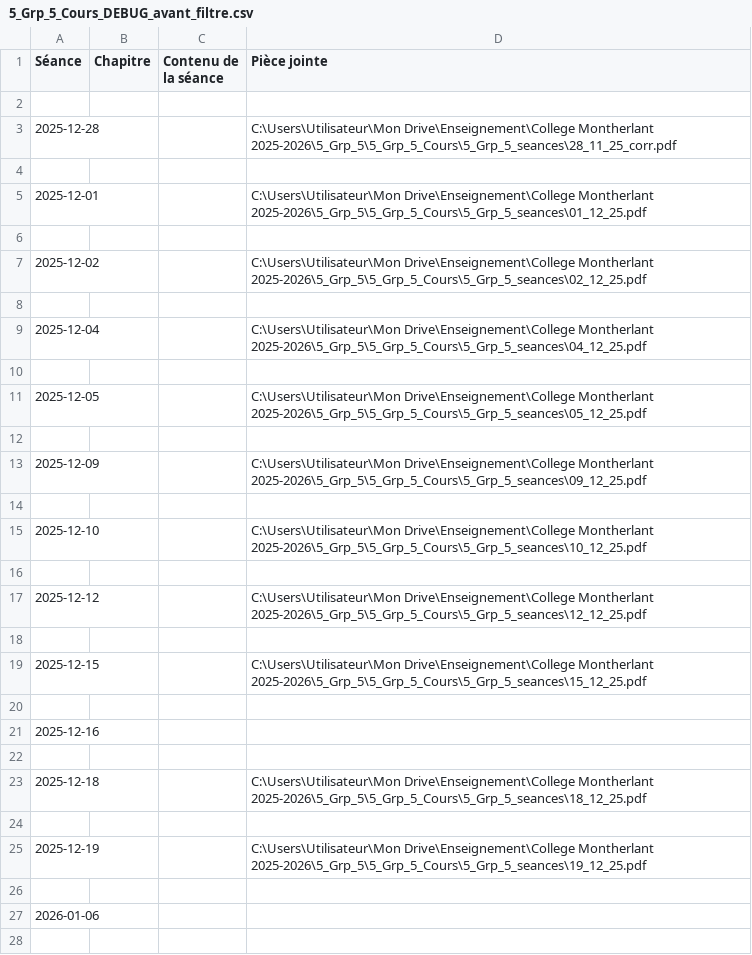
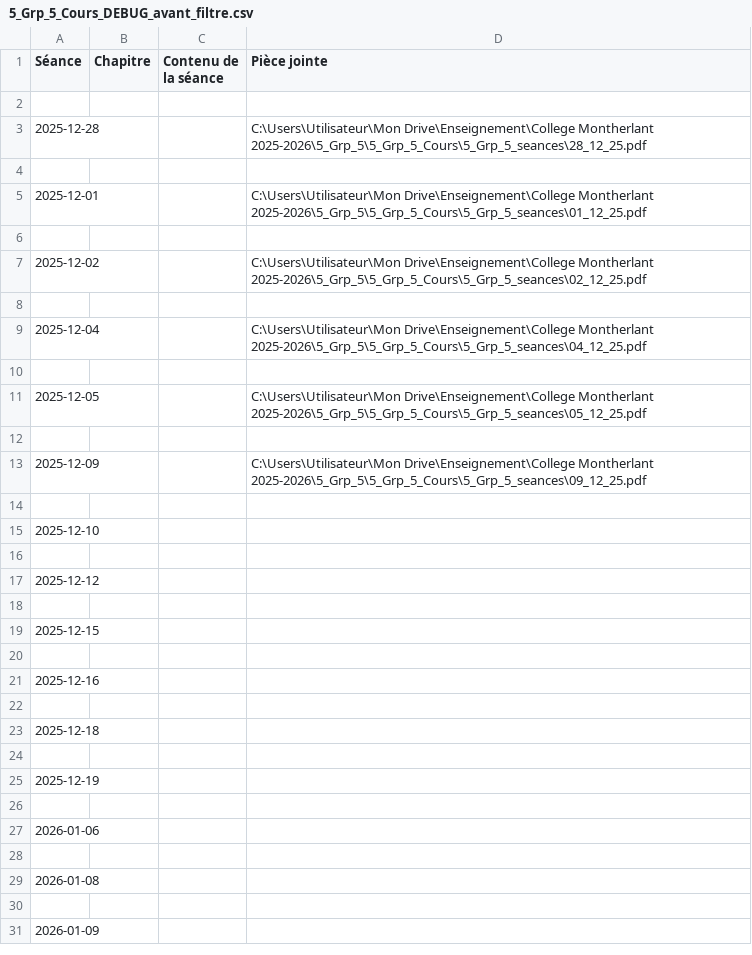
Before and after one commit to EnseignementMath/cours-de-maths, a CSV file: docs/progressions/College Montherlant 2025-2026/5_Grp_5_Cours_DEBUG_avant_filtre.csv, drawn as a sheet; only a part is shown; the shorter side is filled out with more unchanged rows.

Commit message:
auto: maj progressions + index + pièces jointes (2025-11-30 13:31:51)

```diff
--- a/docs/progressions/College Montherlant 2025-2026/5_Grp_5_Cours_DEBUG_avant_filtre.csv
+++ b/docs/progressions/College Montherlant 2025-2026/5_Grp_5_Cours_DEBUG_avant_filtre.csv
@@ -2,3 +2,3 @@ Séance,Chapitre,Contenu de la séance,Pièce jointe
 
-2025-12-28,,,C:\Users\Utilisateur\Mon Drive\Enseignement\College Montherlant 2025-2026\5_Grp_5\5_Grp_5_Cours\5_Grp_5_seances\28_11_25_corr.pdf
+2025-12-28,,,C:\Users\Utilisateur\Mon Drive\Enseignement\College Montherlant 2025-2026\5_Grp_5\5_Grp_5_Cours\5_Grp_5_seances\28_12_25.pdf
 
@@ -14,7 +14,7 @@ Séance,Chapitre,Contenu de la séance,Pièce jointe
 
-2025-12-10,,,C:\Users\Utilisateur\Mon Drive\Enseignement\College Montherlant 2025-2026\5_Grp_5\5_Grp_5_Cours\5_Grp_5_seances\10_12_25.pdf
+2025-12-10,,,
 
-2025-12-12,,,C:\Users\Utilisateur\Mon Drive\Enseignement\College Montherlant 2025-2026\5_Grp_5\5_Grp_5_Cours\5_Grp_5_seances\12_12_25.pdf
+2025-12-12,,,
 
-2025-12-15,,,C:\Users\Utilisateur\Mon Drive\Enseignement\College Montherlant 2025-2026\5_Grp_5\5_Grp_5_Cours\5_Grp_5_seances\15_12_25.pdf
+2025-12-15,,,
 
@@ -22,5 +22,5 @@ Séance,Chapitre,Contenu de la séance,Pièce jointe
 
-2025-12-18,,,C:\Users\Utilisateur\Mon Drive\Enseignement\College Montherlant 2025-2026\5_Grp_5\5_Grp_5_Cours\5_Grp_5_seances\18_12_25.pdf
+2025-12-18,,,
 
-2025-12-19,,,C:\Users\Utilisateur\Mon Drive\Enseignement\College Montherlant 2025-2026\5_Grp_5\5_Grp_5_Cours\5_Grp_5_seances\19_12_25.pdf
+2025-12-19,,,
 
```
Also changed, not shown: 5 other files.
